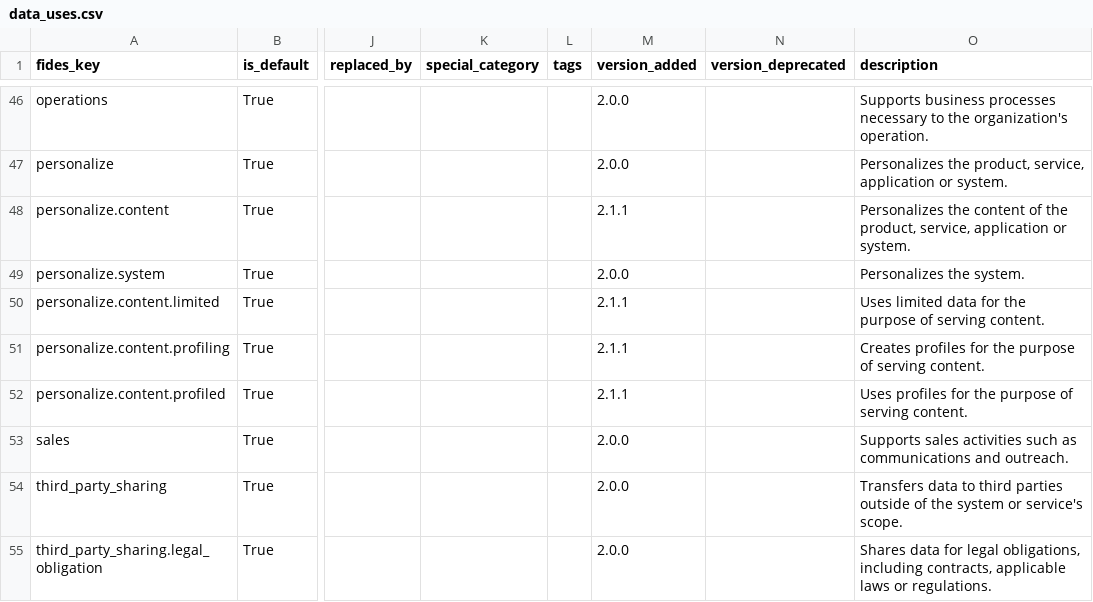
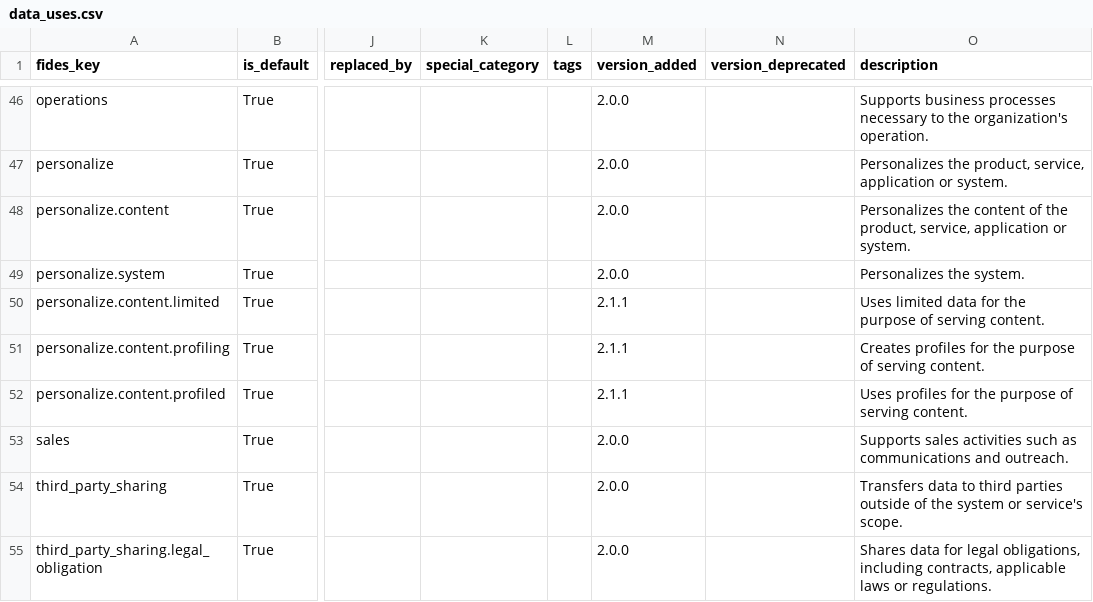
Before and after one commit to IABTechLab/fideslang, a CSV file: data_files/data_uses.csv, drawn as a sheet; only a part is shown, gaps mark what is left out; the diff names each change by its address in the sheet, - before the commit and + after, or states it on an @@ line.

```diff
--- a/data_files/data_uses.csv
+++ b/data_files/data_uses.csv
-M48 (version_added): 2.1.1
+M48 (version_added): 2.0.0
```
Also changed, not shown: mkdocs/docs/csv/data_uses.csv, 3 other files.
